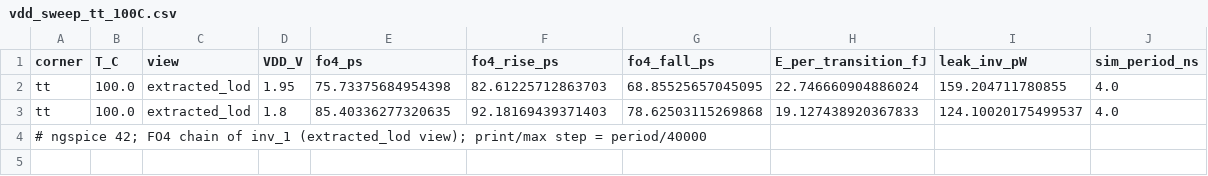
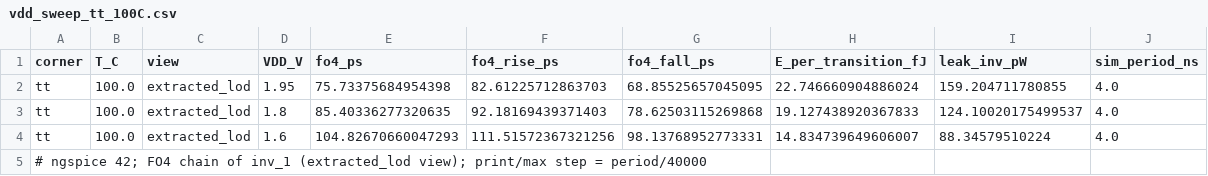
Before and after one commit to MithunVimalan/UG_TRANS_CAL, a CSV file: results/spice/vdd_sweep_tt_100C.csv, drawn as a sheet; the diff names each change by its address in the sheet, - before the commit and + after, or states it on an @@ line.

```diff
--- a/results/spice/vdd_sweep_tt_100C.csv
+++ b/results/spice/vdd_sweep_tt_100C.csv
+row 4: tt | 100.0 | extracted_lod | 1.6 | 104.82670660047293 | 111.51572367321256 | 98.13768952773331 | 14.834739649606007 | 88.34579510224 | 4.0
```
Also changed, not shown: results/spice/vdd_sweep_tt_25C.csv.
